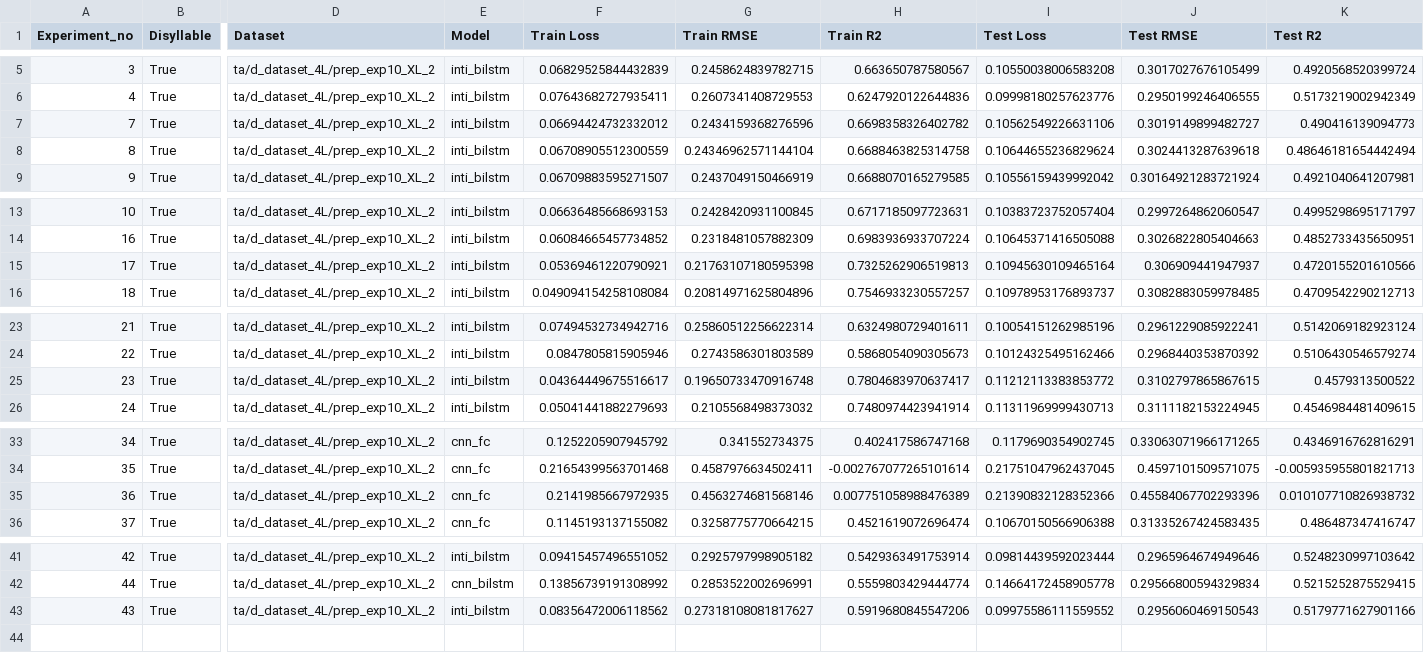
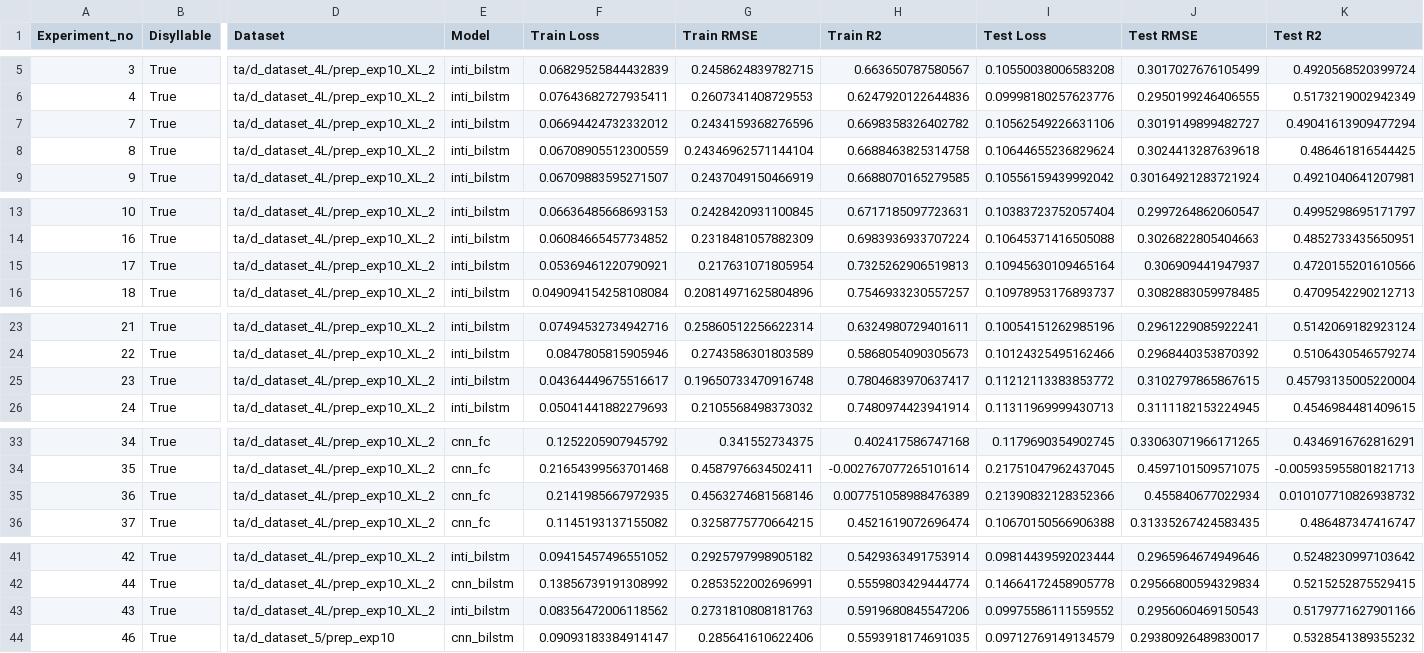
Before and after one commit to thanatlap/master-thesis-vocal-tract-inversion-journal, a CSV file: exp10_attemp3.csv, drawn as a sheet; only a part is shown, gaps mark what is left out; rows hold the shown columns only; the diff names each change by its address in the sheet, - before the commit and + after, or states it on an @@ line.

```diff
--- a/exp10_attemp3.csv
+++ b/exp10_attemp3.csv
-K7 (Test R2): 0.490416139094773
+K7 (Test R2): 0.49041613909477294
-K8 (Test R2): 0.48646181654442494
+K8 (Test R2): 0.486461816544425
-G15 (Train RMSE): 0.21763107180595398
+G15 (Train RMSE): 0.217631071805954
-K25 (Test R2): 0.4579313500522
+K25 (Test R2): 0.45793135005220004
-J35 (Test RMSE): 0.45584067702293396
+J35 (Test RMSE): 0.455840677022934
-G43 (Train RMSE): 0.27318108081817627
+G43 (Train RMSE): 0.2731810808181763
+row 44: 46 | True | ta/d_dataset_5/prep_exp10 | cnn_bilstm | 0.09093183384914147 | 0.285641610622406 | 0.5593918174691035 | 0.09712769149134579 | 0.29380926489830017 | 0.5328541389355232
```
Also changed, not shown: 11 other files.
